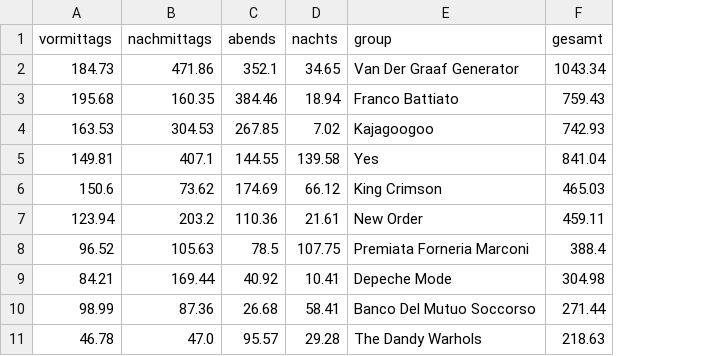
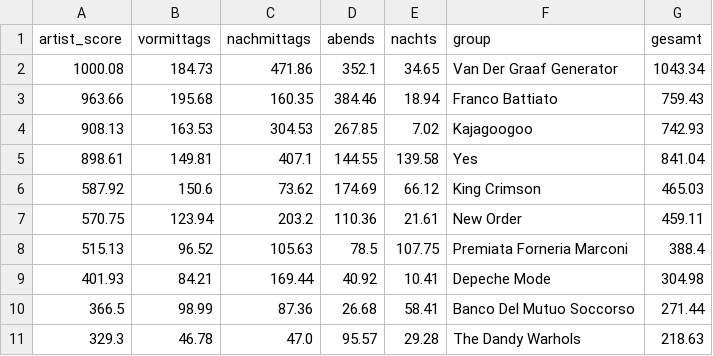
Before and after one commit to JBreitenbr/Julias-Charts-Data, a CSV file: 2026/May/stacked.csv, drawn as a sheet; the diff names each change by its address in the sheet, - before the commit and + after, or states it on an @@ line.

Commit message:
Add artist_score column to stacked.csv

```diff
--- a/2026/May/stacked.csv
+++ b/2026/May/stacked.csv
+column A (artist_score), rows 2-11: 1000.08 | 963.66 | 908.13 | 898.61 | 587.92 | 570.75 | 515.13 | 401.93 | 366.5 | 329.3
```
